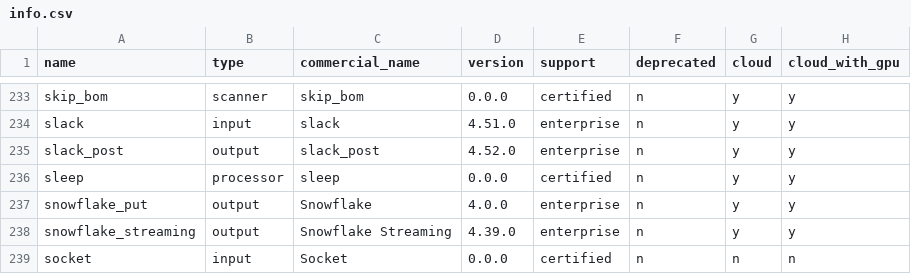
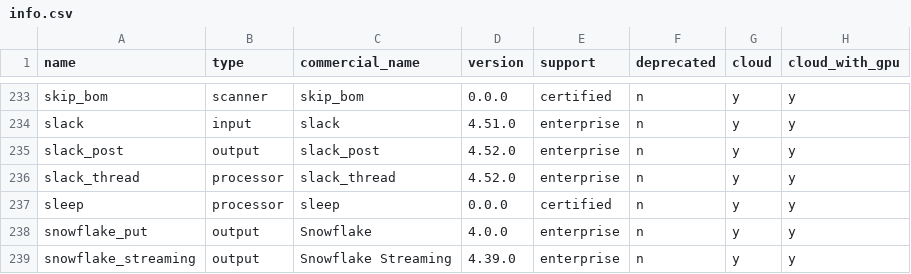
Before and after one commit to cyborginc/connect, a CSV file: internal/plugins/info.csv, drawn as a sheet; only a part is shown, gaps mark what is left out; the shorter side is filled out with more unchanged rows; the diff names each change by its address in the sheet, - before the commit and + after, or states it on an @@ line.

```diff
--- a/internal/plugins/info.csv
+++ b/internal/plugins/info.csv
+row 236: slack_thread | processor | slack_thread | 4.52.0 | enterprise | n | y | y
```
Also changed, not shown: 3 other files.
